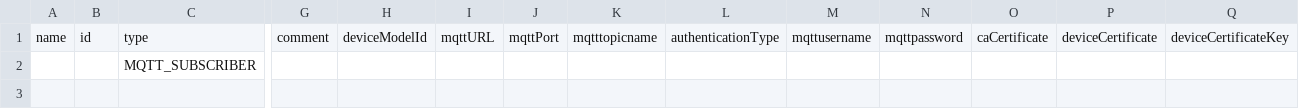
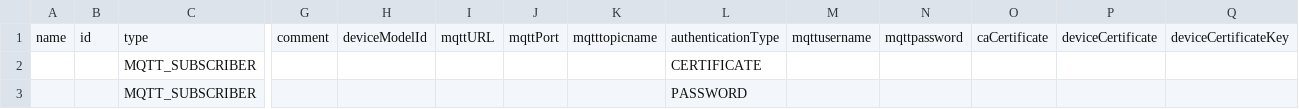
Before and after one commit to OS2iot/OS2iot-frontend, a CSV file: src/assets/docs/iotdevice_mqtt_subscriber.csv, drawn as a sheet; only a part is shown, gaps mark what is left out; rows hold the shown columns only; the diff names each change by its address in the sheet, - before the commit and + after, or states it on an @@ line.

```diff
--- a/src/assets/docs/iotdevice_mqtt_subscriber.csv
+++ b/src/assets/docs/iotdevice_mqtt_subscriber.csv
-L2: (empty)
+L2: CERTIFICATE
+row 3:  |  | MQTT_SUBSCRIBER |  |  |  |  |  | PASSWORD
```
Also changed, not shown: 3 other files.
